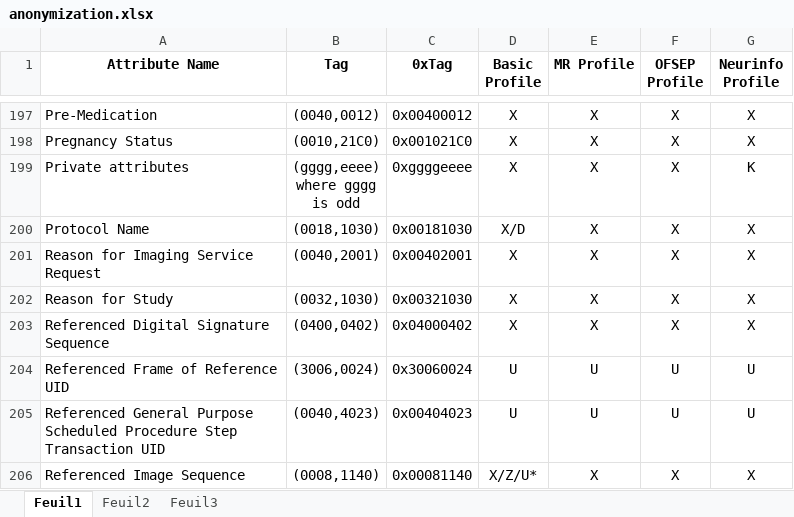
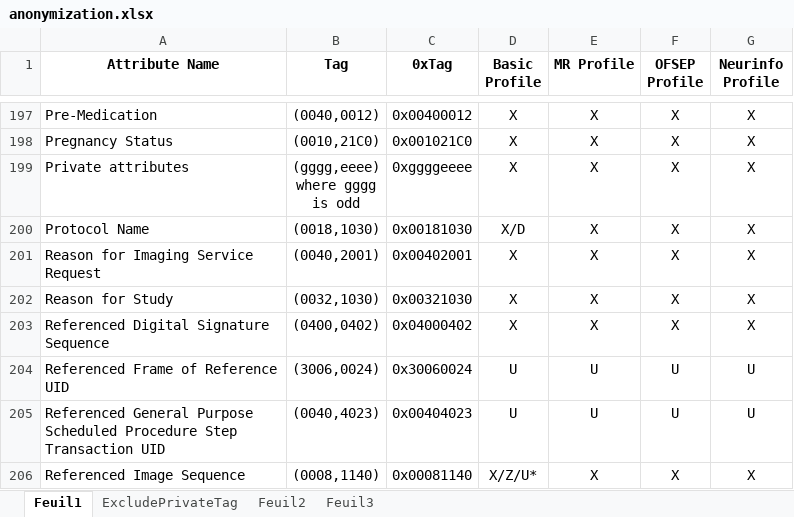
Before and after one commit to fli-iam/shanoir-ng, an Excel workbook: shanoir-ng-anonymization/src/main/resources/anonymization.xlsx, sheet Feuil1, drawn as a sheet; only a part is shown, gaps mark what is left out; values as stored, in another font and other column widths than the file's, no borders; the diff names each change by its address in the sheet, - before the commit and + after, or states it on an @@ line.

Commit message:
refactor anonymization with singleton for loading xls file; added exclusion tag list in xls file new sheet; added fix to patient.birthdate during dicomdir deserialization and object mapping.

```diff
--- a/shanoir-ng-anonymization/src/main/resources/anonymization.xlsx (sheet Feuil1)
+++ b/shanoir-ng-anonymization/src/main/resources/anonymization.xlsx (sheet Feuil1)
+sheet tab: ExcludePrivateTag
-G199 (Neurinfo Profile): K
+G199 (Neurinfo Profile): X
```
Also changed, not shown: sheet Feuil3, 5 other files.
